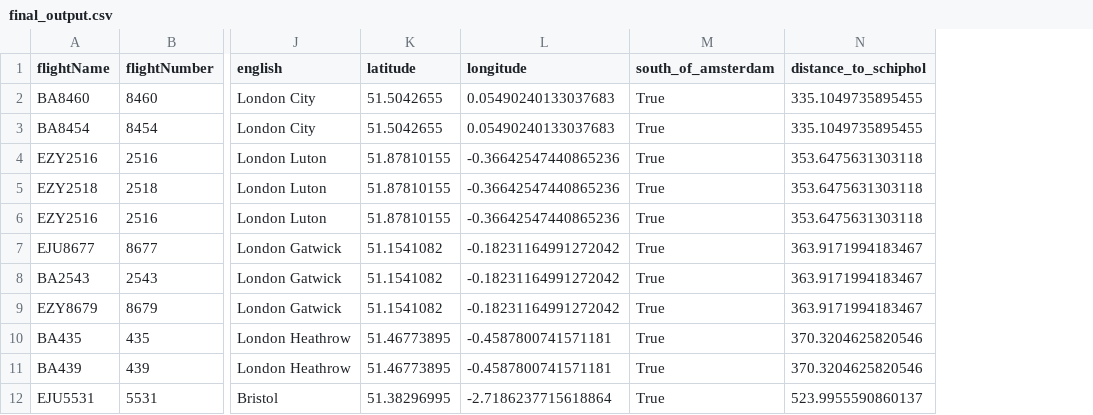
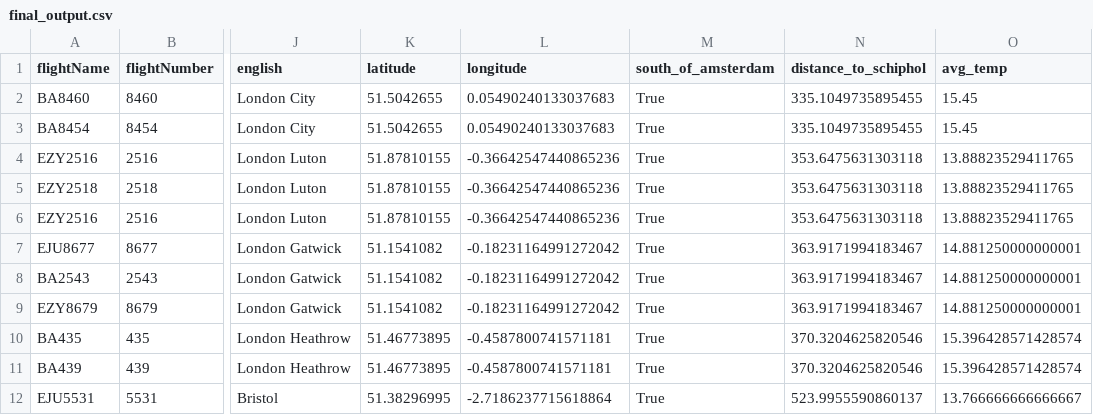
Before and after one commit to Alex-Simon-Thomas/heidedagen_2024, a CSV file: data/processed/final_output.csv, drawn as a sheet; only a part is shown, gaps mark what is left out; the diff names each change by its address in the sheet, - before the commit and + after, or states it on an @@ line.

Commit message:
updated avg temp and added custom marker to map with new html info on destination

```diff
--- a/data/processed/final_output.csv
+++ b/data/processed/final_output.csv
+column O (avg_temp), rows 2-12: 15.45 | 15.45 | 13.88823529411765 | 13.88823529411765 | 13.88823529411765 | 14.881250000000001 | 14.881250000000001 | 14.881250000000001 | 15.396428571428574 | 15.396428571428574 | 13.766666666666667
```
Also changed, not shown: data/processed/airports.csv, 5 other files.
